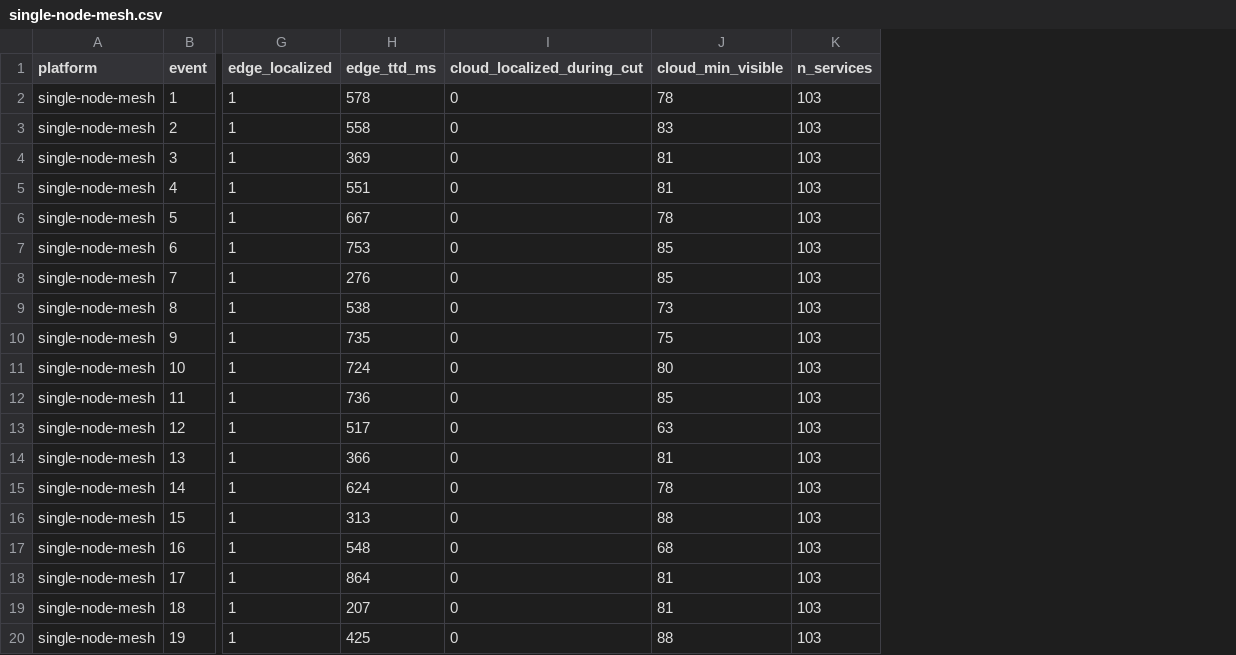
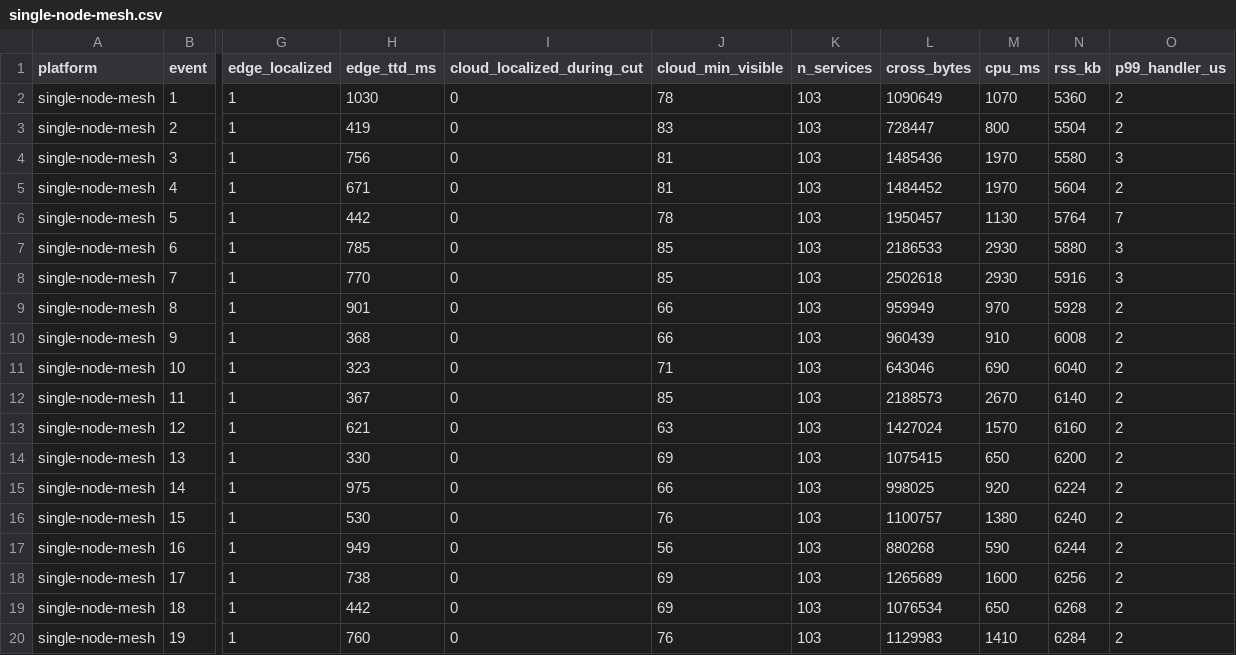
Before and after one commit to kennethogrey/SovLoc-Partition-Aware-Root-Cause-Localization-for-IoT-Cloud-Microservices, a CSV file: results/production/single-node-mesh.csv, drawn as a sheet; only a part is shown, gaps mark what is left out; the diff covers the shown part only; the diff names each change by its address in the sheet, - before the commit and + after, or states it on an @@ line.

Commit message:
Production footprint: measure bytes, CPU, RSS and handler P99 on the wire
The collector now counts the real telemetry bytes it receives, times each ingest
handler into a bounded ring for a P99, and reads its own resident memory and CPU,
all exposed on GET /status (bytes_in, p99_handler_us, rss_kb, cpu_ms). The
single-node mesh harness snapshots the cloud collector's counters before and after
each event and records measured cross_bytes, cpu_ms, rss_kb and p99_handler_us
columns, and compare_prod.sh prints the measured footprint block, so the review's
"bytes is a model constant, not a measurement" is answered with real numbers.

Re-ran the single-node tier (30 events, full 103-service mesh): cloud received a
median 1.1 MB per event on the wire, about 1100 ms CPU per event, 6.1 MB resident,
and a 2 us ingest-handler P99. Localization is unchanged (edge 100%, cloud blind in
the cut 100%); the edge time-to-diagnosis median is 642 ms (P95 1008 ms within the
sim tail) under the heavier 110-container single-host load, scoped not hidden.

```diff
--- a/results/production/single-node-mesh.csv
+++ b/results/production/single-node-mesh.csv
+column L (cross_bytes), rows 2-20: 1090649 | 728447 | 1485436 | 1484452 | 1950457 | 2186533 | 2502618 | 959949 | 960439 | 643046 | 2188573 | 1427024 | 1075415 | 998025 | 1100757 | 880268 | 1265689 | 1076534 | 1129983
+column M (cpu_ms), rows 2-20: 1070 | 800 | 1970 | 1970 | 1130 | 2930 | 2930 | 970 | 910 | 690 | 2670 | 1570 | 650 | 920 | 1380 | 590 | 1600 | 650 | 1410
+column N (rss_kb), rows 2-20: 5360 | 5504 | 5580 | 5604 | 5764 | 5880 | 5916 | 5928 | 6008 | 6040 | 6140 | 6160 | 6200 | 6224 | 6240 | 6244 | 6256 | 6268 | 6284
+column O (p99_handler_us), rows 2-20: 2 | 2 | 3 | 2 | 7 | 3 | 3 | 2 | 2 | 2 | 2 | 2 | 2 | 2 | 2 | 2 | 2 | 2 | 2
-H2 (edge_ttd_ms): 578
+H2 (edge_ttd_ms): 1030
-H3 (edge_ttd_ms): 558
+H3 (edge_ttd_ms): 419
-H4 (edge_ttd_ms): 369
+H4 (edge_ttd_ms): 756
-H5 (edge_ttd_ms): 551
+H5 (edge_ttd_ms): 671
-H6 (edge_ttd_ms): 667
+H6 (edge_ttd_ms): 442
-H7 (edge_ttd_ms): 753
+H7 (edge_ttd_ms): 785
-H8 (edge_ttd_ms): 276
+H8 (edge_ttd_ms): 770
-H9 (edge_ttd_ms): 538
+H9 (edge_ttd_ms): 901
-J9 (cloud_min_visible): 73
+J9 (cloud_min_visible): 66
-H10 (edge_ttd_ms): 735
+H10 (edge_ttd_ms): 368
-J10 (cloud_min_visible): 75
+J10 (cloud_min_visible): 66
-H11 (edge_ttd_ms): 724
+H11 (edge_ttd_ms): 323
-J11 (cloud_min_visible): 80
+J11 (cloud_min_visible): 71
-H12 (edge_ttd_ms): 736
+H12 (edge_ttd_ms): 367
-H13 (edge_ttd_ms): 517
+H13 (edge_ttd_ms): 621
-H14 (edge_ttd_ms): 366
+H14 (edge_ttd_ms): 330
-J14 (cloud_min_visible): 81
+J14 (cloud_min_visible): 69
-H15 (edge_ttd_ms): 624
+H15 (edge_ttd_ms): 975
-J15 (cloud_min_visible): 78
+J15 (cloud_min_visible): 66
-H16 (edge_ttd_ms): 313
+H16 (edge_ttd_ms): 530
-J16 (cloud_min_visible): 88
+J16 (cloud_min_visible): 76
-H17 (edge_ttd_ms): 548
+H17 (edge_ttd_ms): 949
-J17 (cloud_min_visible): 68
+J17 (cloud_min_visible): 56
-H18 (edge_ttd_ms): 864
+H18 (edge_ttd_ms): 738
-J18:J19 (cloud_min_visible): 81
+J18:J19 (cloud_min_visible): 69
-H19 (edge_ttd_ms): 207
+H19 (edge_ttd_ms): 442
-H20 (edge_ttd_ms): 425
+H20 (edge_ttd_ms): 760
-J20 (cloud_min_visible): 88
+J20 (cloud_min_visible): 76
```
Also changed, not shown: 19 edited cells elsewhere in this file, 3 other files.
